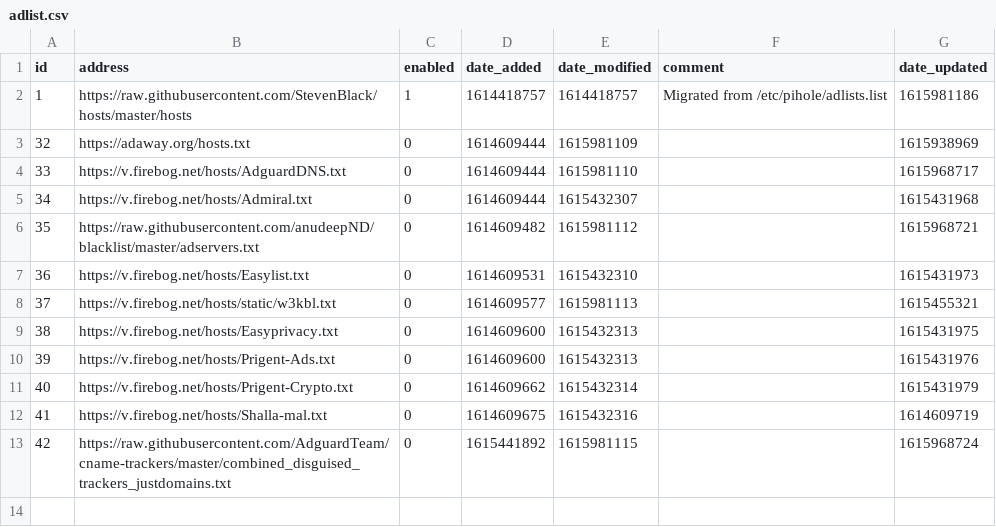
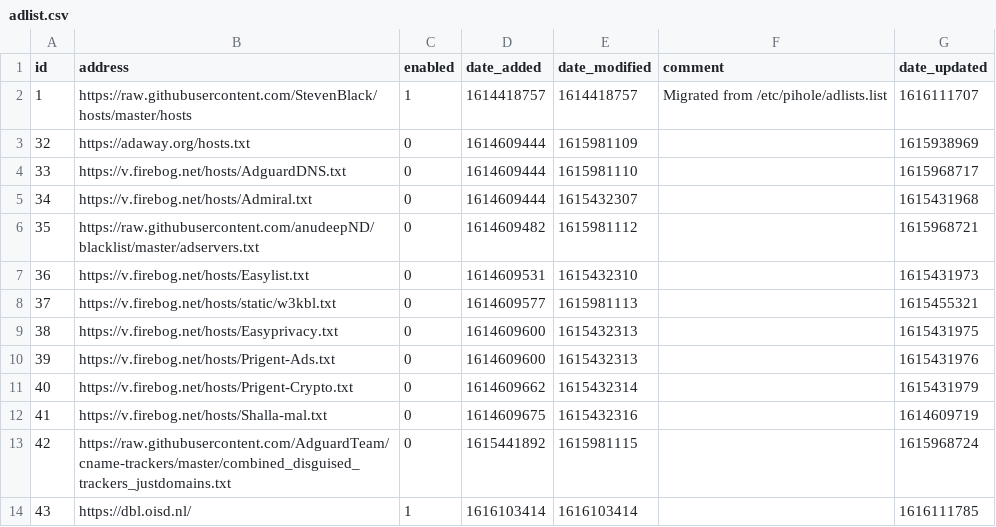
Before and after one commit to keiraija/my-pihole-lists, a CSV file: adlist.csv, drawn as a sheet.

Commit message:
Updated March 19, 2021  7:00am

```diff
--- a/adlist.csv
+++ b/adlist.csv
@@ -1,3 +1,3 @@
 id,address,enabled,date_added,date_modified,comment,date_updated
-1,https://raw.githubusercontent.com/StevenBlack/hosts/master/hosts,1,1614418757,1614418757,"Migrated from /etc/pihole/adlists.list",1615981186
+1,https://raw.githubusercontent.com/StevenBlack/hosts/master/hosts,1,1614418757,1614418757,"Migrated from /etc/pihole/adlists.list",1616111707
 32,https://adaway.org/hosts.txt,0,1614609444,1615981109,,1615938969
@@ -13 +13,2 @@ id,address,enabled,date_added,date_modified,comment,date_updated
 42,https://raw.githubusercontent.com/AdguardTeam/cname-trackers/master/combined_disguised_trackers_justdomains.txt,0,1615441892,1615981115,,1615968724
+43,https://dbl.oisd.nl/,1,1616103414,1616103414,,1616111785
```
